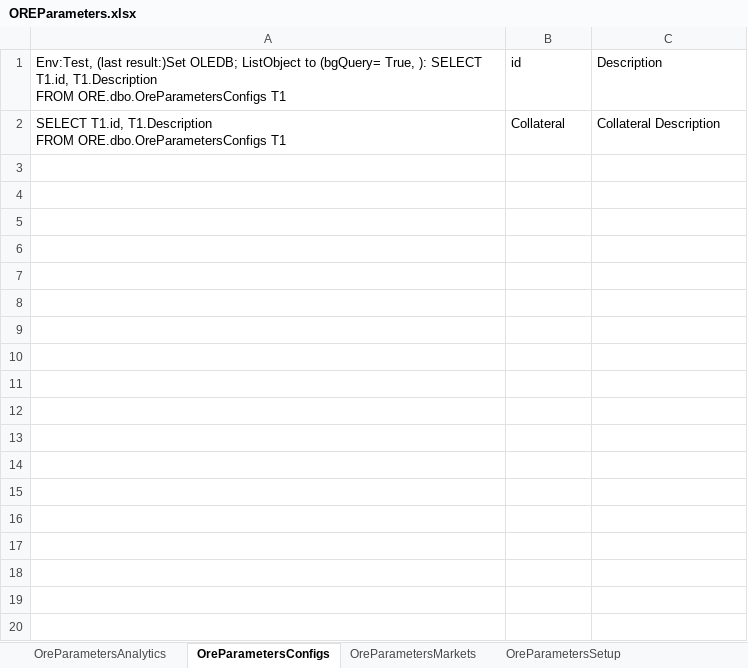
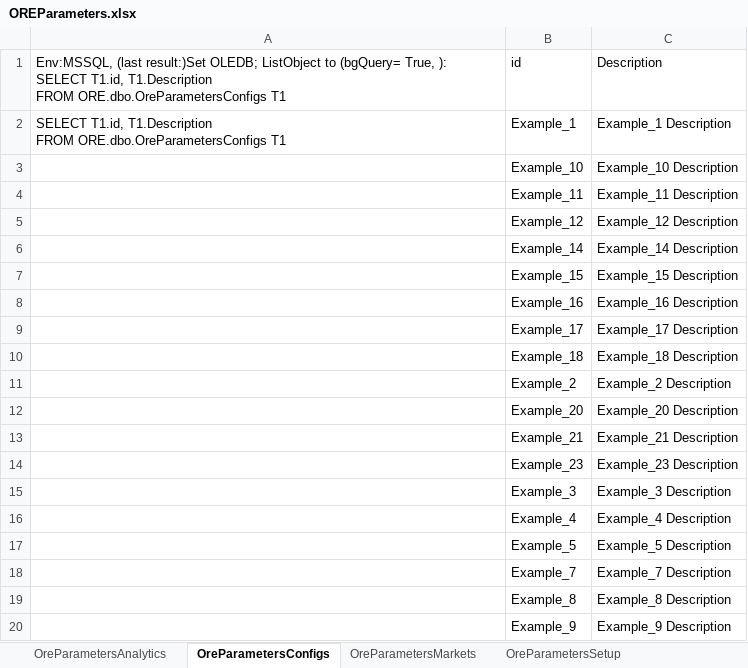
Before and after one commit to rkapl123/OreControl, an Excel workbook: OreDB/DBSheets/OREParameters.xlsx, sheet OreParametersConfigs, drawn as a sheet; values as stored, in another font and other column widths than the file's, no borders; table styles not drawn; the diff names each change by its address in the sheet, - before the commit and + after, or states it on an @@ line.

```diff
--- a/OreDB/DBSheets/OREParameters.xlsx (sheet OreParametersConfigs)
+++ b/OreDB/DBSheets/OREParameters.xlsx (sheet OreParametersConfigs)
-A1: Env:Test, (last result:)Set…
+A1: Env:MSSQL, (last result:)Set…
-B2: Collateral
+B2: Example_1
-C2: Collateral Description
+C2: Example_1 Description
+row 3:  | Example_10 | Example_10 Description
+row 4:  | Example_11 | Example_11 Description
+row 5:  | Example_12 | Example_12 Description
+row 6:  | Example_14 | Example_14 Description
+row 7:  | Example_15 | Example_15 Description
+row 8:  | Example_16 | Example_16 Description
+row 9:  | Example_17 | Example_17 Description
+row 10:  | Example_18 | Example_18 Description
+row 11:  | Example_2 | Example_2 Description
+row 12:  | Example_20 | Example_20 Description
+row 13:  | Example_21 | Example_21 Description
+row 14:  | Example_23 | Example_23 Description
+row 15:  | Example_3 | Example_3 Description
+row 16:  | Example_4 | Example_4 Description
+row 17:  | Example_5 | Example_5 Description
+row 18:  | Example_7 | Example_7 Description
+row 19:  | Example_8 | Example_8 Description
+row 20:  | Example_9 | Example_9 Description
```
Also changed, not shown: sheet OreParametersAnalytics, sheet OreParametersSetup, sheet OreParametersMarkets, OreDB/DBSheets/ORENettingSet.xlsx, OreDB/DBSheets/ORETodaysMarket.xlsx, 6 other files.
